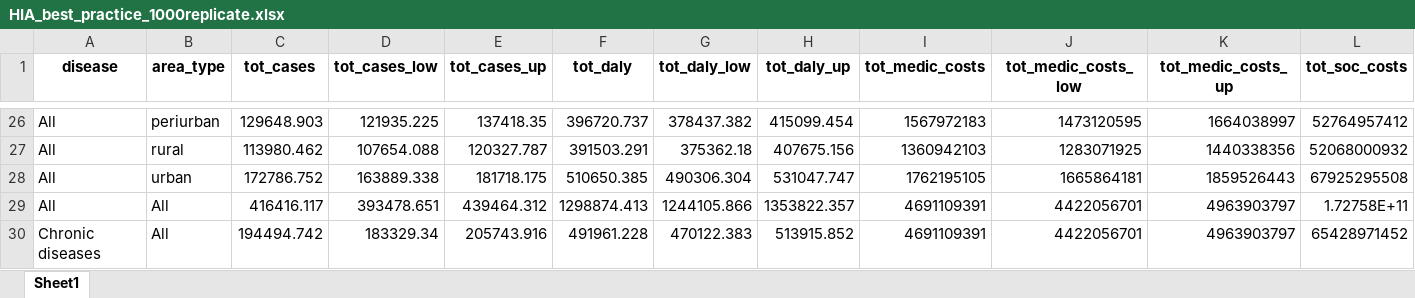
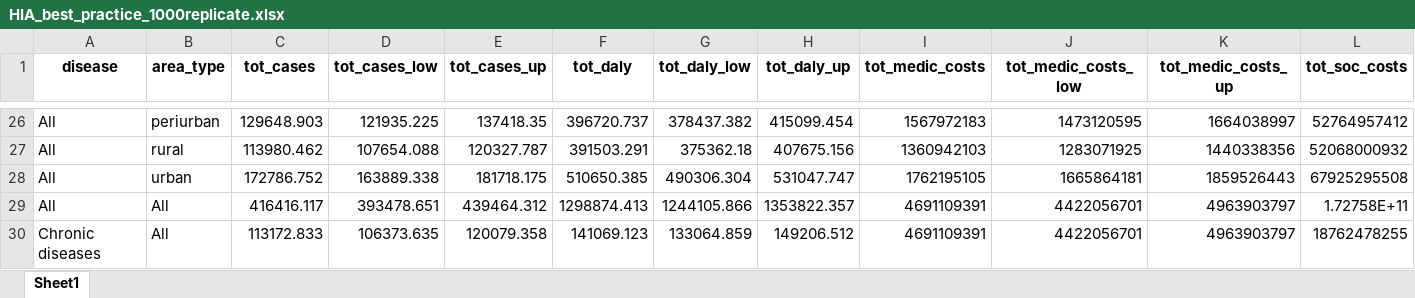
Before and after one commit to inesoriany/HIA_walking_steps, an Excel workbook: output/Tables/Best practice/HIA_best_practice_1000replicate.xlsx, sheet Sheet1, drawn as a sheet; only a part is shown, gaps mark what is left out; values as stored, in another font and other column widths than the file's, no borders; removed rows and columns are numbered as before the commit, all else as after; rows hold the shown columns only; the diff names each change by its address in the sheet, - before the commit and + after, or states it on an @@ line.

```diff
--- a/output/Tables/Best practice/HIA_best_practice_1000replicate.xlsx (sheet Sheet1)
+++ b/output/Tables/Best practice/HIA_best_practice_1000replicate.xlsx (sheet Sheet1)
-row 30: Chronic diseases | All | 194494.742 | 183329.34 | 205743.916 | 491961.228 | 470122.383 | 513915.852 | 4691109391 | 4422056701 | 4963903797 | 65428971452
+row 30: Chronic diseases | All | 113172.833 | 106373.635 | 120079.358 | 141069.123 | 133064.859 | 149206.512 | 4691109391 | 4422056701 | 4963903797 | 18762478255
```
Also changed, not shown: output/Tables/2019/reduc_mortality_risk.xlsx, output/Tables/Best practice/HIA_best_practice_added_1000replicate.xlsx, 14 other files.
